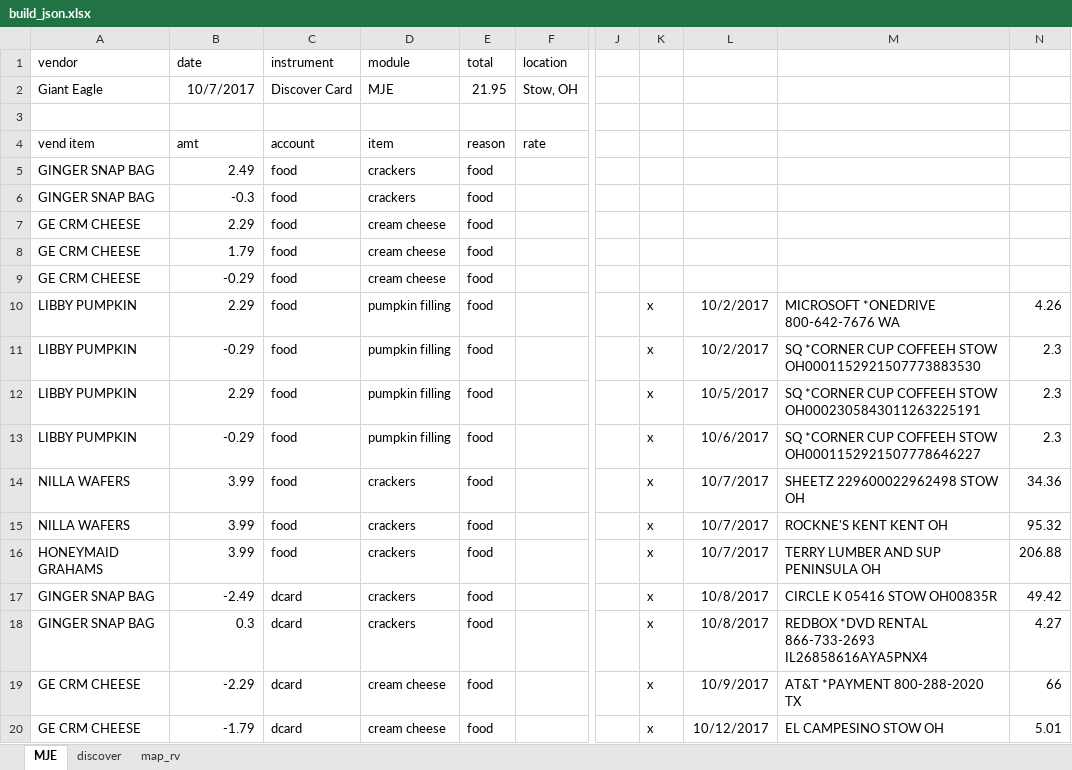
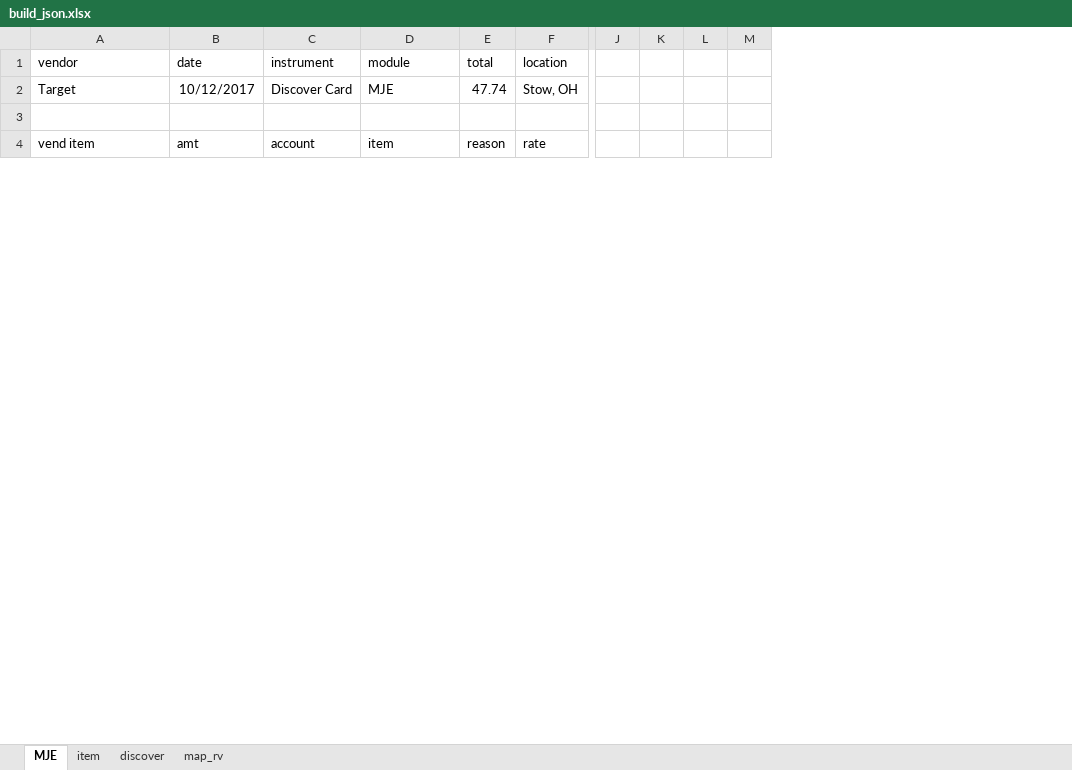
Before and after one commit to fleetside72/tps_etl, an Excel workbook: build_json.xlsx, sheet MJE, drawn as a sheet; only a part is shown, gaps mark what is left out; values as stored, in another font and other column widths than the file's, no borders; charts and pictures not drawn; removed rows and columns are numbered as before the commit, all else as after; rows hold the shown columns only; the diff covers the shown part only; the diff names each change by its address in the sheet, - before the commit and + after, or states it on an @@ line.

```diff
--- a/build_json.xlsx (sheet MJE)
+++ b/build_json.xlsx (sheet MJE)
+sheet tab: item
-column K, empty
-column L, empty
-column M, empty
-column N, empty
+column K, empty
+column L, empty
+column M, empty
-A2 (vendor): Giant Eagle
+A2 (vendor): Target
-B2 (date): 10/7/2017
+B2 (date): 10/12/2017
-E2 (total): 21.95
+E2 (total): 47.74
-row 5: GINGER SNAP BAG | 2.49 | food | crackers | food
-row 6: GINGER SNAP BAG | -0.3 | food | crackers | food
-row 7: GE CRM CHEESE | 2.29 | food | cream cheese | food
-row 8: GE CRM CHEESE | 1.79 | food | cream cheese | food
-row 9: GE CRM CHEESE | -0.29 | food | cream cheese | food
-row 10: LIBBY PUMPKIN | 2.29 | food | pumpkin filling | food |  |  | x | 10/2/2017 | MICROSOFT *ONEDRIVE 800-642-7676 WA | 4.26
-row 11: LIBBY PUMPKIN | -0.29 | food | pumpkin filling | food |  |  | x | 10/2/2017 | SQ *CORNER CUP COFFEEH STOW OH0001152921507773883530 | 2.3
-row 12: LIBBY PUMPKIN | 2.29 | food | pumpkin filling | food |  |  | x | 10/5/2017 | SQ *CORNER CUP COFFEEH STOW OH0002305843011263225191 | 2.3
-row 13: LIBBY PUMPKIN | -0.29 | food | pumpkin filling | food |  |  | x | 10/6/2017 | SQ *CORNER CUP COFFEEH STOW OH0001152921507778646227 | 2.3
-row 14: NILLA WAFERS | 3.99 | food | crackers | food |  |  | x | 10/7/2017 | SHEETZ 229600022962498 STOW OH | 34.36
-row 15: NILLA WAFERS | 3.99 | food | crackers | food |  |  | x | 10/7/2017 | ROCKNE'S KENT KENT OH | 95.32
-row 16: HONEYMAID GRAHAMS | 3.99 | food | crackers | food |  |  | x | 10/7/2017 | TERRY LUMBER AND SUP PENINSULA OH | 206.88
-row 17: GINGER SNAP BAG | -2.49 | dcard | crackers | food |  |  | x | 10/8/2017 | CIRCLE K 05416 STOW OH00835R | 49.42
-row 18: GINGER SNAP BAG | 0.3 | dcard | crackers | food |  |  | x | 10/8/2017 | REDBOX *DVD RENTAL 866-733-2693 IL26858616AYA5PNX4 | 4.27
-row 19: GE CRM CHEESE | -2.29 | dcard | cream cheese | food |  |  | x | 10/9/2017 | AT&T *PAYMENT 800-288-2020 TX | 66
-row 20: GE CRM CHEESE | -1.79 | dcard | cream cheese | food |  |  | x | 10/12/2017 | EL CAMPESINO STOW OH | 5.01
```
Also changed, not shown: 8 added rows, 3 removed rows and 36 edited cells elsewhere in this sheet, sheet discover, summary.xlsx, 2 other files.
